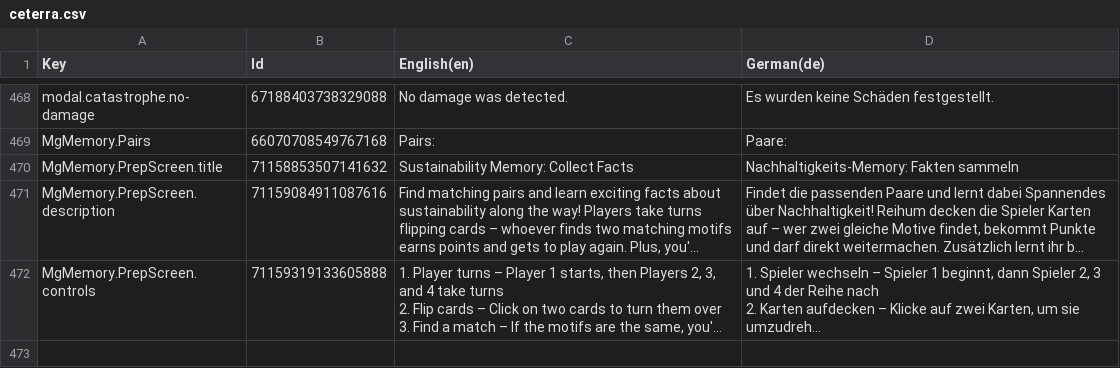
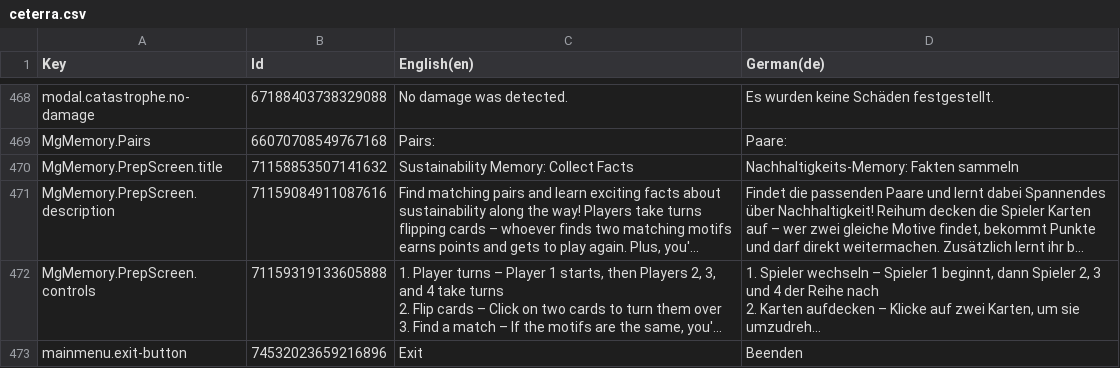
Before and after one commit to Ceteris-Partybus/ceterra, a CSV file: Assets/Localization/ceterra.csv, drawn as a sheet; only a part is shown, gaps mark what is left out; long unchanged cells end in …; the diff names each change by its address in the sheet, - before the commit and + after, or states it on an @@ line.

Commit message:
Change main menu design [https://ceterispartybus.atlassian.net/browse/CETERRA-82]

```diff
--- a/Assets/Localization/ceterra.csv
+++ b/Assets/Localization/ceterra.csv
+row 473: mainmenu.exit-button | 74532023659216896 | Exit | Beenden
```
Also changed, not shown: 8 other files.
